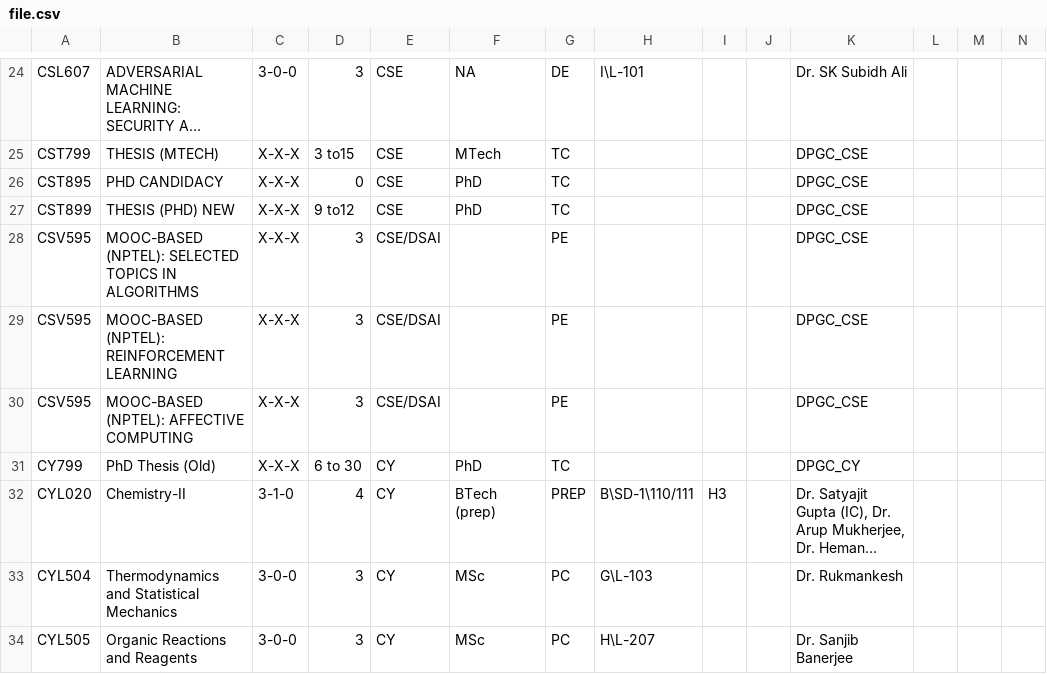
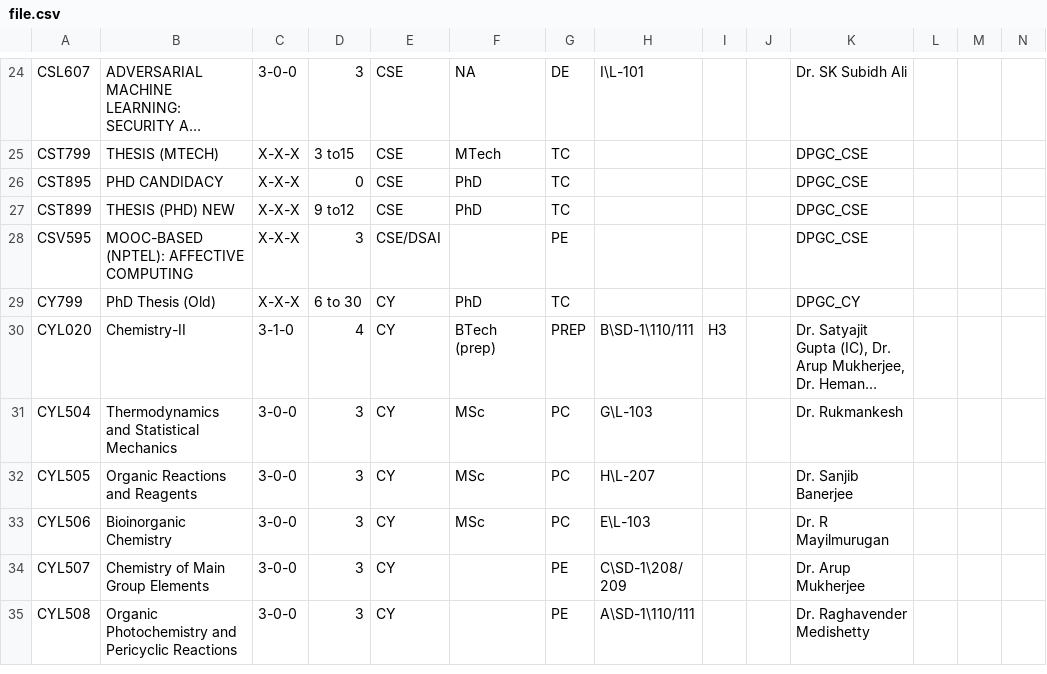
Before and after one commit to amaydixit11/acadmap, a CSV file: public/file.csv, drawn as a sheet; only a part is shown, gaps mark what is left out; the shorter side is filled out with more unchanged rows; long unchanged cells end in …; rows hold the shown columns only; the diff names each change by its address in the sheet, - before the commit and + after, or states it on an @@ line.

```diff
--- a/public/file.csv
+++ b/public/file.csv
-row 28: CSV595 | MOOC-BASED (NPTEL): SELECTED TOPICS IN ALGORITHMS | X-X-X | 3 | CSE/DSAI |  | PE |  |  |  | DPGC_CSE
-row 29: CSV595 | MOOC-BASED (NPTEL): REINFORCEMENT LEARNING | X-X-X | 3 | CSE/DSAI |  | PE |  |  |  | DPGC_CSE
```
Also changed, not shown: 2 other files.
